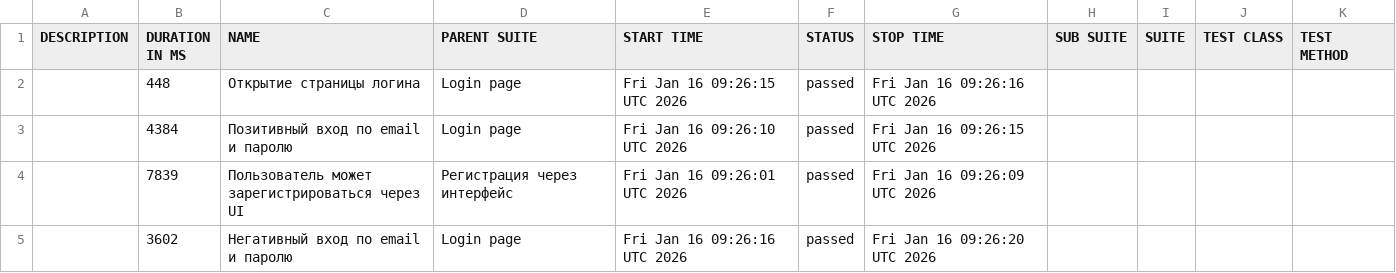
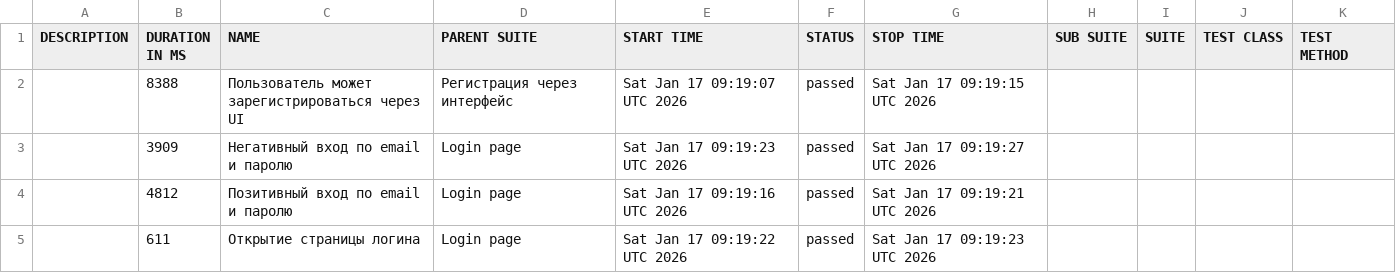
Before and after one commit to borbkin/e2e-codecept, a CSV file: data/suites.csv, drawn as a sheet.

```diff
--- a/data/suites.csv
+++ b/data/suites.csv
@@ -1,5 +1,5 @@
 "DESCRIPTION","DURATION IN MS","NAME","PARENT SUITE","START TIME","STATUS","STOP TIME","SUB SUITE","SUITE","TEST CLASS","TEST METHOD"
-"","448","Открытие страницы логина","Login page","Fri Jan 16 09:26:15 UTC 2026","passed","Fri Jan 16 09:26:16 UTC 2026","","","",""
-"","4384","Позитивный вход по email и паролю","Login page","Fri Jan 16 09:26:10 UTC 2026","passed","Fri Jan 16 09:26:15 UTC 2026","","","",""
-"","7839","Пользователь может зарегистрироваться через UI","Регистрация через интерфейс","Fri Jan 16 09:26:01 UTC 2026","passed","Fri Jan 16 09:26:09 UTC 2026","","","",""
-"","3602","Негативный вход по email и паролю","Login page","Fri Jan 16 09:26:16 UTC 2026","passed","Fri Jan 16 09:26:20 UTC 2026","","","",""
+"","8388","Пользователь может зарегистрироваться через UI","Регистрация через интерфейс","Sat Jan 17 09:19:07 UTC 2026","passed","Sat Jan 17 09:19:15 UTC 2026","","","",""
+"","3909","Негативный вход по email и паролю","Login page","Sat Jan 17 09:19:23 UTC 2026","passed","Sat Jan 17 09:19:27 UTC 2026","","","",""
+"","4812","Позитивный вход по email и паролю","Login page","Sat Jan 17 09:19:16 UTC 2026","passed","Sat Jan 17 09:19:21 UTC 2026","","","",""
+"","611","Открытие страницы логина","Login page","Sat Jan 17 09:19:22 UTC 2026","passed","Sat Jan 17 09:19:23 UTC 2026","","","",""
```
Also changed, not shown: 22 other files.
